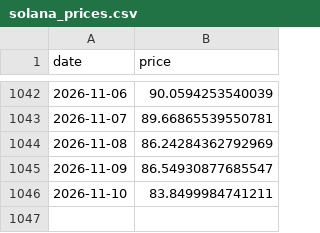
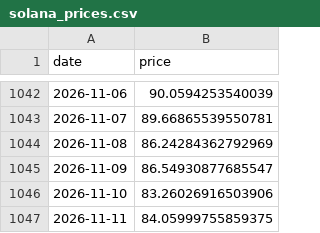
Before and after one commit to bautiaraujo/sol-sentiment-dashboard-visionaris, a CSV file: data/solana_prices.csv, drawn as a sheet; only a part is shown, gaps mark what is left out.

```diff
--- a/data/solana_prices.csv
+++ b/data/solana_prices.csv
@@ -1045,2 +1045,3 @@ date,price
 2026-11-09,86.54930877685547
-2026-11-10,83.8499984741211
+2026-11-10,83.26026916503906
+2026-11-11,84.05999755859375
```
Also changed, not shown: data/fear_greed.csv, 2 other files.
